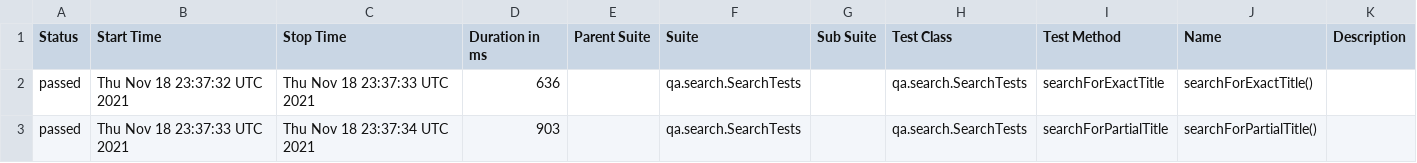
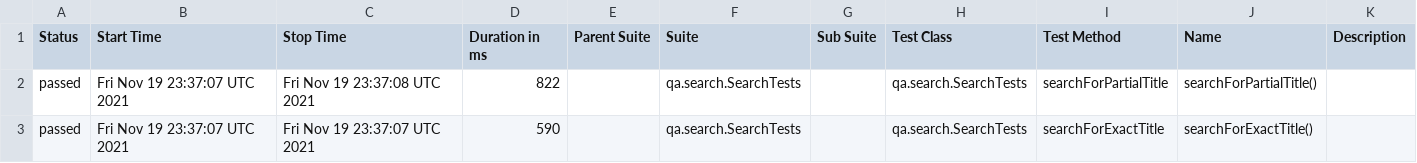
Before and after one commit to reinaldorossetti/playwright-kotlin-junit5, a CSV file: firefox/data/suites.csv, drawn as a sheet.

```diff
--- a/firefox/data/suites.csv
+++ b/firefox/data/suites.csv
@@ -1,3 +1,3 @@
 "Status","Start Time","Stop Time","Duration in ms","Parent Suite","Suite","Sub Suite","Test Class","Test Method","Name","Description"
-"passed","Thu Nov 18 23:37:32 UTC 2021","Thu Nov 18 23:37:33 UTC 2021","636","","qa.search.SearchTests","","qa.search.SearchTests","searchForExactTitle","searchForExactTitle()",""
-"passed","Thu Nov 18 23:37:33 UTC 2021","Thu Nov 18 23:37:34 UTC 2021","903","","qa.search.SearchTests","","qa.search.SearchTests","searchForPartialTitle","searchForPartialTitle()",""
+"passed","Fri Nov 19 23:37:07 UTC 2021","Fri Nov 19 23:37:08 UTC 2021","822","","qa.search.SearchTests","","qa.search.SearchTests","searchForPartialTitle","searchForPartialTitle()",""
+"passed","Fri Nov 19 23:37:07 UTC 2021","Fri Nov 19 23:37:07 UTC 2021","590","","qa.search.SearchTests","","qa.search.SearchTests","searchForExactTitle","searchForExactTitle()",""
```
Also changed, not shown: 17 other files.
